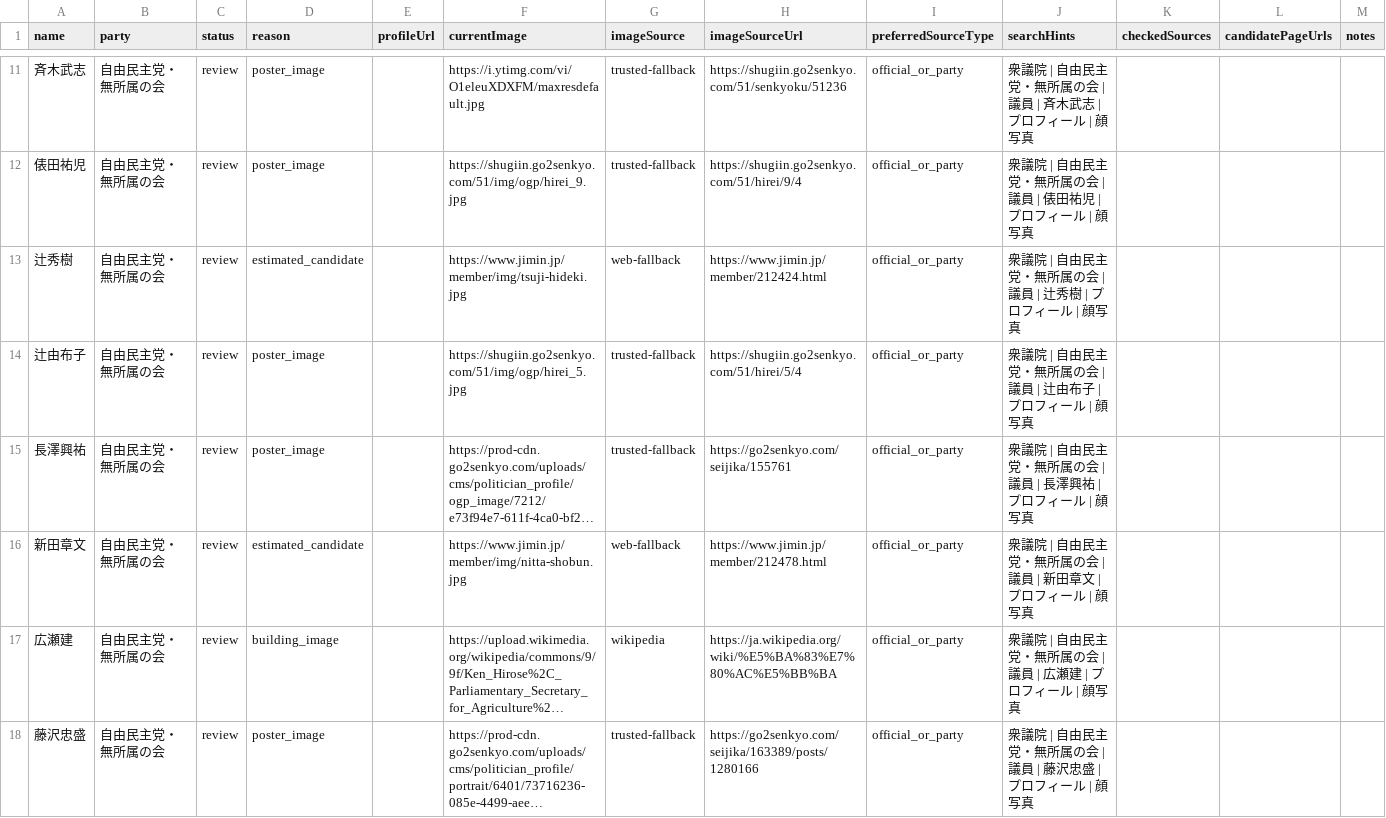
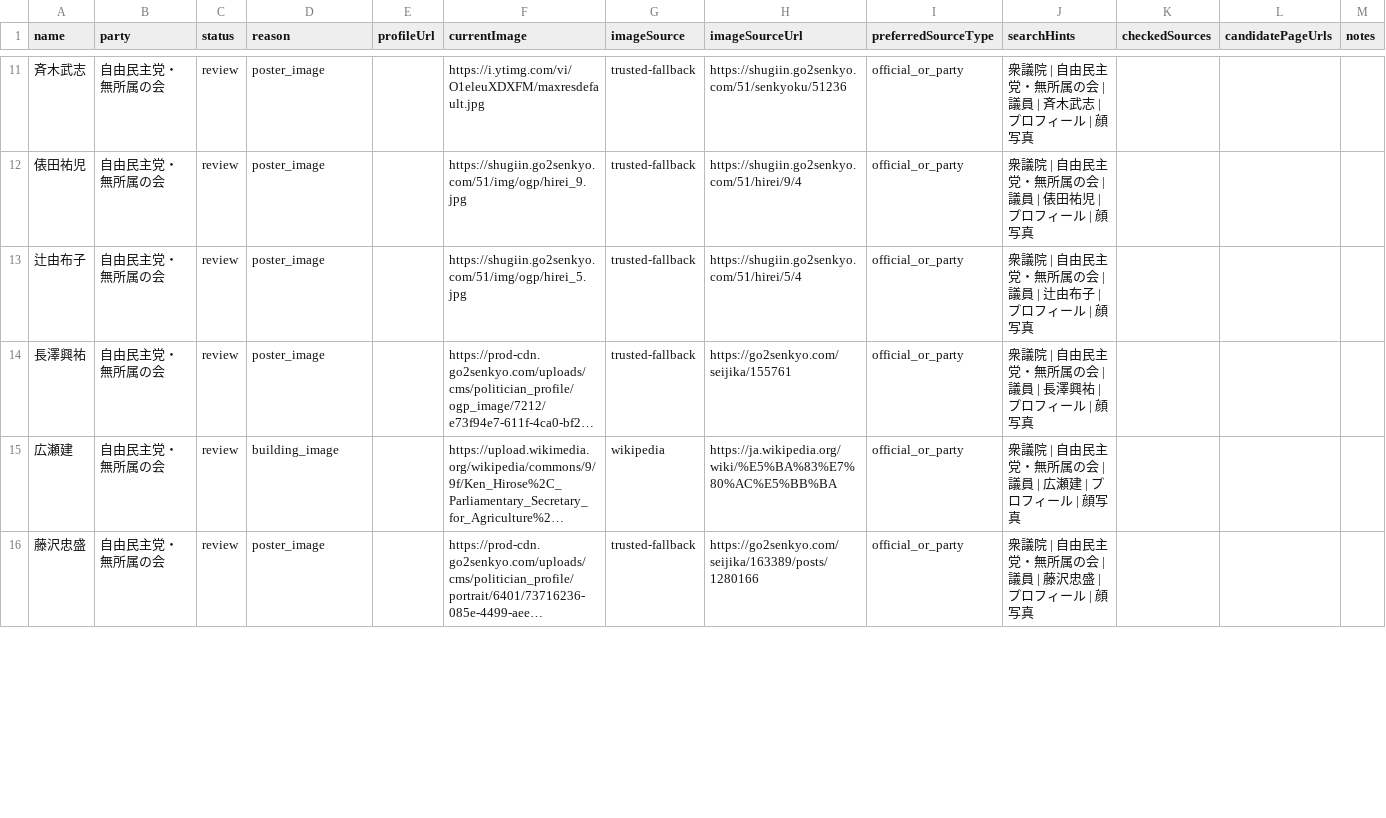
Before and after one commit to taiajitian-tech/senate-quiz-pwa, a CSV file: web/public/data/representatives-image-fix-targets.csv, drawn as a sheet; only a part is shown, gaps mark what is left out; long unchanged cells end in …; the diff covers the shown part only; the diff names each change by its address in the sheet, - before the commit and + after, or states it on an @@ line.

```diff
--- a/web/public/data/representatives-image-fix-targets.csv
+++ b/web/public/data/representatives-image-fix-targets.csv
-row 13: 辻秀樹 | 自由民主党・無所属の会 | review | estimated_candidate |  | https://www.jimin.jp/member/img/tsuji-hideki.jpg | web-fallback | https://www.jimin.jp/member/212424.html | official_or_party | 衆議院 | 自由民主党・無所属の会 | 議員 | 辻秀樹 | プロフィール | 顔写真
-row 16: 新田章文 | 自由民主党・無所属の会 | review | estimated_candidate |  | https://www.jimin.jp/member/img/nitta-shobun.jpg | web-fallback | https://www.jimin.jp/member/212478.html | official_or_party | 衆議院 | 自由民主党・無所属の会 | 議員 | 新田章文 | プロフィール | 顔写真
```
Also changed, not shown: 17 removed rows and 24 edited cells elsewhere in this file, web/public/data/representatives-image-search-targets.csv, 5 other files.
